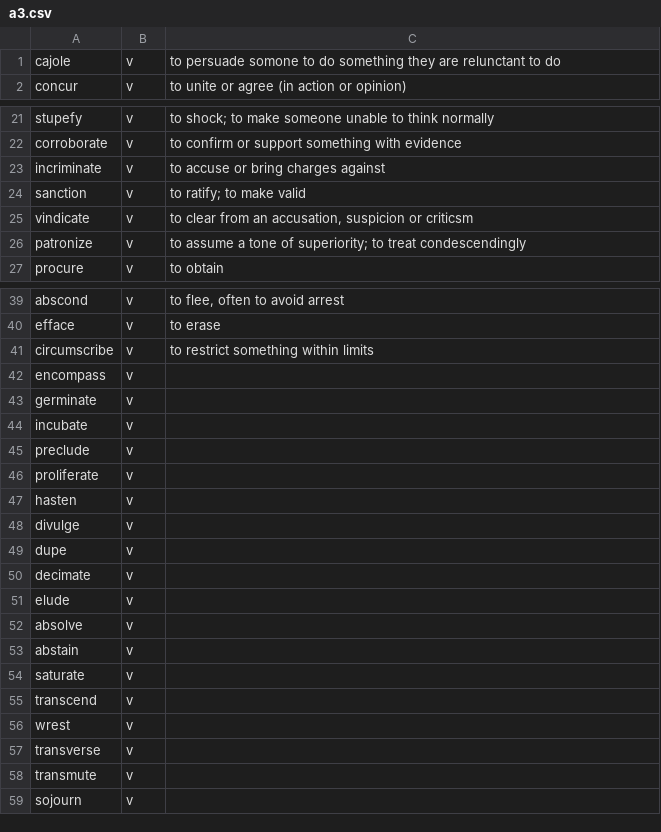
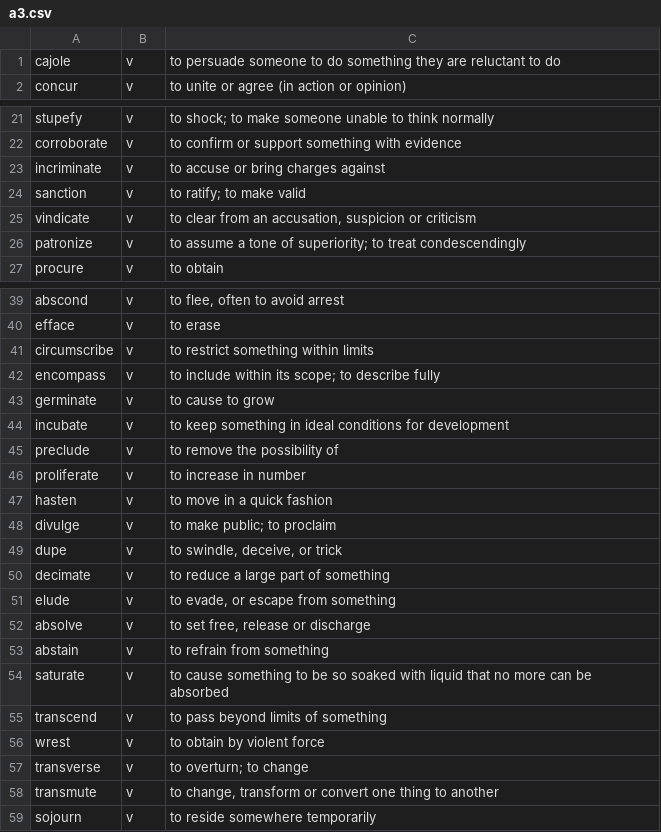
Before and after one commit to eeho/eeho.github.io, a CSV file: SAT/a3.csv, drawn as a sheet; only a part is shown, gaps mark what is left out.

```diff
--- a/SAT/a3.csv
+++ b/SAT/a3.csv
@@ -1,2 +1,2 @@
-cajole,v,to persuade somone to do something they are relunctant to do
+cajole,v,to persuade someone to do something they are reluctant to do
 concur,v,to unite or agree (in action or opinion)
@@ -24,3 +24,3 @@ incriminate,v,to accuse or bring charges against
 sanction,v,"to ratify; to make valid"
-vindicate,v,"to clear from an accusation, suspicion or criticsm"
+vindicate,v,"to clear from an accusation, suspicion or criticism"
 patronize,v,"to assume a tone of superiority; to treat condescendingly"
@@ -41,19 +41,19 @@ efface,v,"to erase"
 circumscribe,v,"to restrict something within limits"
-encompass,v,
-germinate,v,
-incubate,v,
-preclude,v,
-proliferate,v,
-hasten,v,
-divulge,v,
-dupe,v,
-decimate,v,
-elude,v,
-absolve,v,
-abstain,v,
-saturate,v,
-transcend,v,
-wrest,v,
-transverse,v,
-transmute,v,
-sojourn,v,
+encompass,v,"to include within its scope; to describe fully"
+germinate,v,"to cause to grow"
+incubate,v,"to keep something in ideal conditions for development"
+preclude,v,"to remove the possibility of"
+proliferate,v,"to increase in number"
+hasten,v,"to move in a quick fashion"
+divulge,v,"to make public; to proclaim"
+dupe,v,"to swindle, deceive, or trick"
+decimate,v,"to reduce a large part of something"
+elude,v,"to evade, or escape from something"
+absolve,v,"to set free, release or discharge"
+abstain,v,"to refrain from something"
+saturate,v,"to cause something to be so soaked with liquid that no more can be absorbed"
+transcend,v,"to pass beyond limits of something"
+wrest,v,"to obtain by violent force"
+transverse,v,"to overturn; to change"
+transmute,v,"to change, transform or convert one thing to another"
+sojourn,v,"to reside somewhere temporarily"
```
Also changed, not shown: 1 other file.
